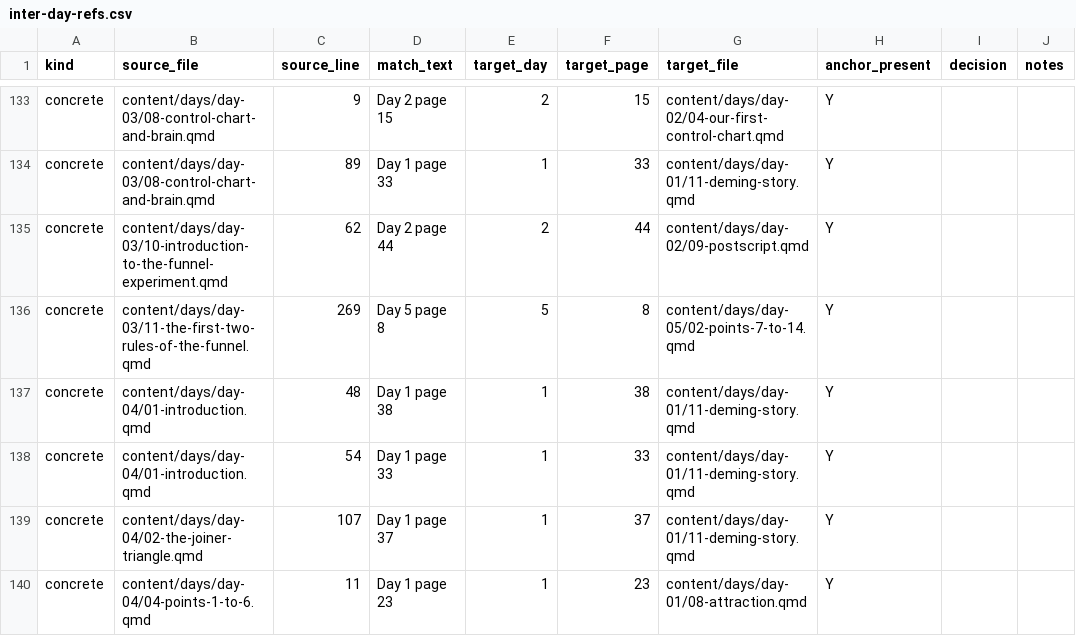
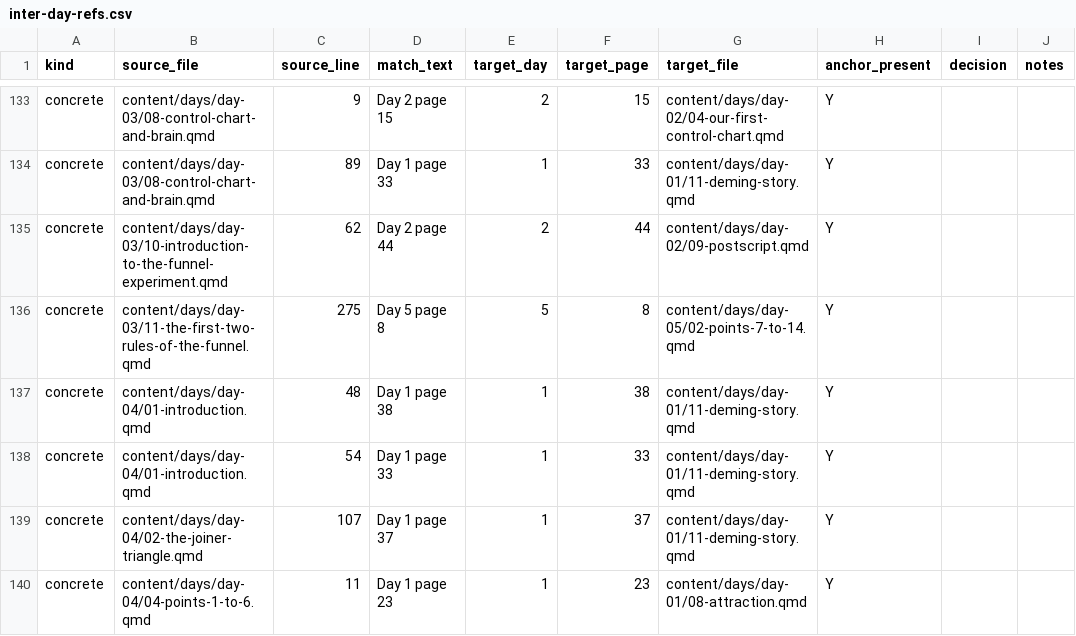
Before and after one commit to lddurbin/twelve_days_to_deming, a CSV file: workflow/inter-day-refs.csv, drawn as a sheet; only a part is shown, gaps mark what is left out; the diff names each change by its address in the sheet, - before the commit and + after, or states it on an @@ line.

Commit message:
Instrument the funnel and cooperation-table widgets (#464)
* feat(telemetry): instrument the funnel and cooperation-table widgets

Adds Funnel run (fired once a rule's 40-stage counter completes, via
either the Next Stage or Complete Remaining Stages path) and
Cooperation table used (fired per rating-cycle click/keydown, not on
page load). Neither call can throw or block the widgets' own logic,
since track() already no-ops on error.

Closes #454. Part of epic #461.

* fix: regen inter-day audit CSV; align test mock with real chapter

Line-number shift from the new tracking calls in chapter 11 left
workflow/inter-day-refs.csv stale, failing the audit check.

Also swap cooperation-tables.test.js's mocked pageContext() chapter
from an arbitrary 4 to the real 6 (06-major-activity.qmd), per
Claude's PR review — clearer than flagging a mismatched value as
intentional.

```diff
--- a/workflow/inter-day-refs.csv
+++ b/workflow/inter-day-refs.csv
-C136 (source_line): 269
+C136 (source_line): 275
```
Also changed, not shown: 6 other files.
